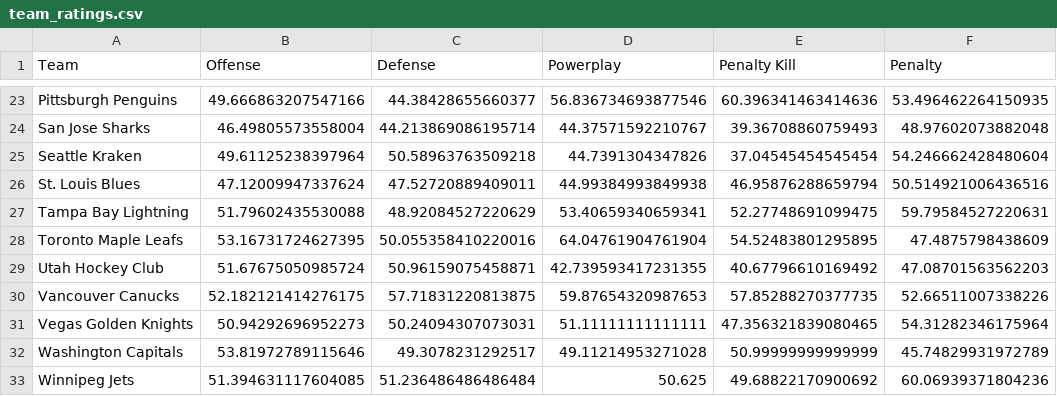
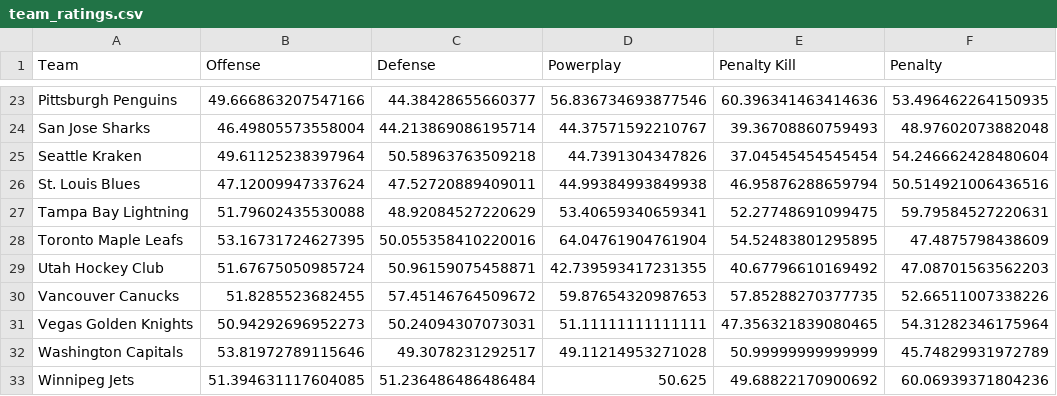
Before and after one commit to stevenpfaff/HockeySimulator, a CSV file: output/team_ratings.csv, drawn as a sheet; only a part is shown, gaps mark what is left out.

```diff
--- a/output/team_ratings.csv
+++ b/output/team_ratings.csv
@@ -29,3 +29,3 @@ Toronto Maple Leafs,53.16731724627395,50.055358410220016,64.04761904761904,54.52
 Utah Hockey Club,51.67675050985724,50.96159075458871,42.739593417231355,40.67796610169492,47.08701563562203
-Vancouver Canucks,52.182121414276175,57.71831220813875,59.87654320987653,57.85288270377735,52.66511007338226
+Vancouver Canucks,51.8285523682455,57.45146764509672,59.87654320987653,57.85288270377735,52.66511007338226
 Vegas Golden Knights,50.94292696952273,50.24094307073031,51.11111111111111,47.356321839080465,54.31282346175964
```
Also changed, not shown: output/playoff_data.csv, output/playoffs.csv, 4 other files.
